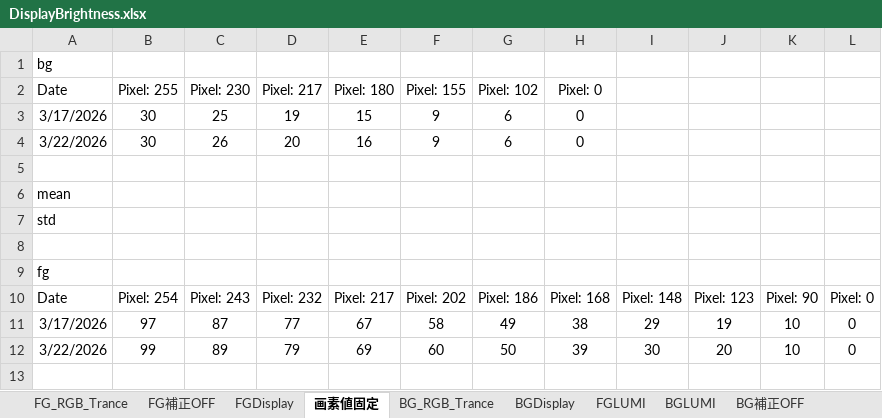
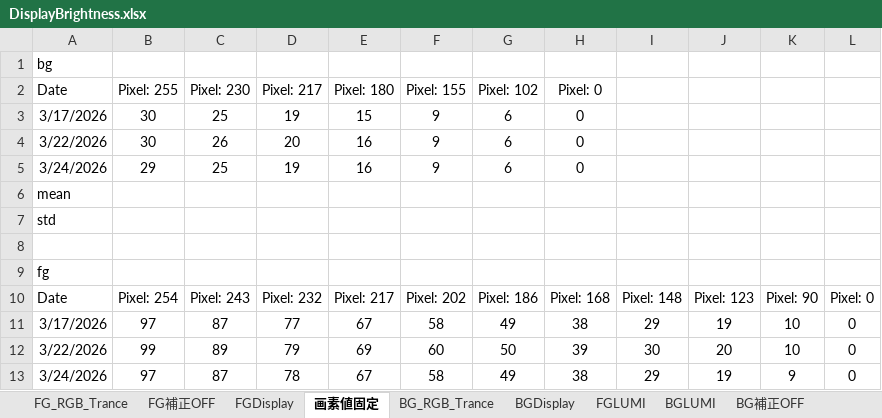
Before and after one commit to HAMADAKAZUKI2423/lab, an Excel workbook: results/tables/DisplayBrightness/DisplayBrightness.xlsx, sheet 画素値固定, drawn as a sheet; values as stored, in another font and other column widths than the file's, no borders; the diff names each change by its address in the sheet, - before the commit and + after, or states it on an @@ line.

```diff
--- a/results/tables/DisplayBrightness/DisplayBrightness.xlsx (sheet 画素値固定)
+++ b/results/tables/DisplayBrightness/DisplayBrightness.xlsx (sheet 画素値固定)
-row 5: (empty)
+row 5: 3/24/2026 | 29 | 25 | 19 | 16 | 9 | 6 | 0
+row 13: 3/24/2026 | 97 | 87 | 78 | 67 | 58 | 49 | 38 | 29 | 19 | 9 | 0
```
Also changed, not shown: 1 other file.
